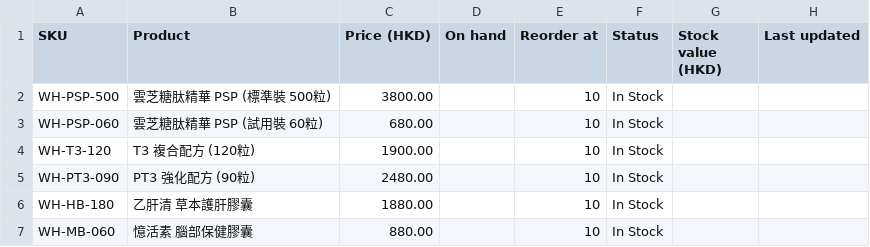
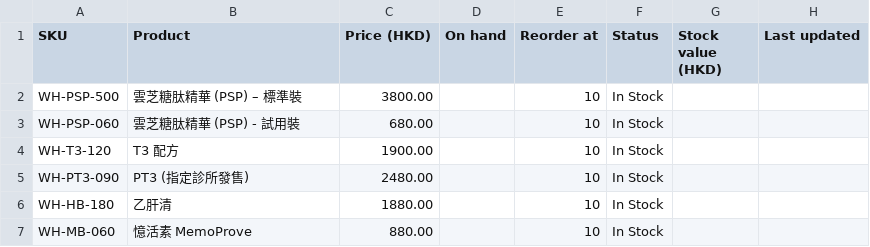
Before and after one commit to formurak4m/wonder-herb, a CSV file: data/inventory.csv, drawn as a sheet.

```diff
--- a/data/inventory.csv
+++ b/data/inventory.csv
@@ -1,7 +1,7 @@
 SKU,Product,Price (HKD),On hand,Reorder at,Status,Stock value (HKD),Last updated
-WH-PSP-500,雲芝糖肽精華 PSP (標準裝 500粒),3800.00,,10,In Stock,,
-WH-PSP-060,雲芝糖肽精華 PSP (試用裝 60粒),680.00,,10,In Stock,,
-WH-T3-120,T3 複合配方 (120粒),1900.00,,10,In Stock,,
-WH-PT3-090,PT3 強化配方 (90粒),2480.00,,10,In Stock,,
-WH-HB-180,乙肝清 草本護肝膠囊,1880.00,,10,In Stock,,
-WH-MB-060,憶活素 腦部保健膠囊,880.00,,10,In Stock,,
+WH-PSP-500,雲芝糖肽精華 (PSP) – 標準裝,3800.00,,10,In Stock,,
+WH-PSP-060,雲芝糖肽精華 (PSP) - 試用裝,680.00,,10,In Stock,,
+WH-T3-120,T3 配方,1900.00,,10,In Stock,,
+WH-PT3-090,PT3 (指定診所發售),2480.00,,10,In Stock,,
+WH-HB-180,乙肝清,1880.00,,10,In Stock,,
+WH-MB-060,憶活素 MemoProve,880.00,,10,In Stock,,
```
Also changed, not shown: 15 other files.
